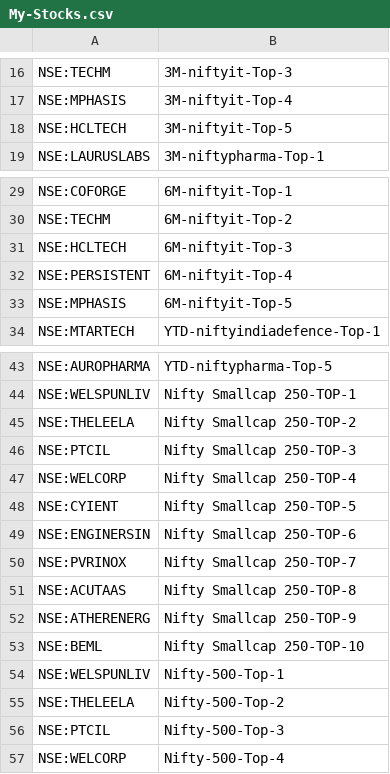
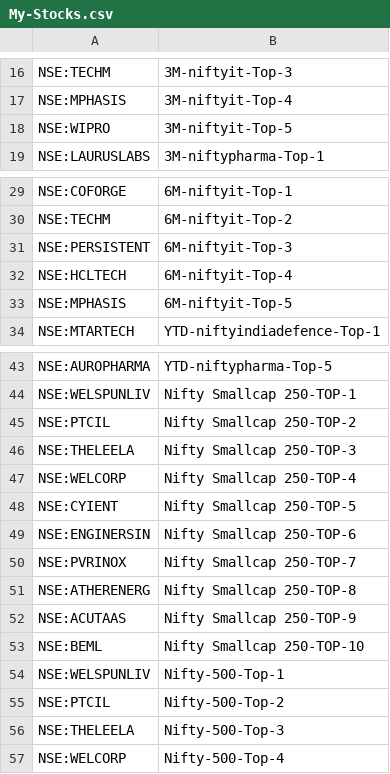
Before and after one commit to surajpjoshi/rsi-trading-system, a CSV file: My-Stocks.csv, drawn as a sheet; only a part is shown, gaps mark what is left out.

Commit message:
Auto-update My-Stocks.csv from Google Sheets

```diff
--- a/My-Stocks.csv
+++ b/My-Stocks.csv
@@ -17,3 +17,3 @@
 "NSE:MPHASIS","3M-niftyit-Top-4"
-"NSE:HCLTECH","3M-niftyit-Top-5"
+"NSE:WIPRO","3M-niftyit-Top-5"
 "NSE:LAURUSLABS","3M-niftypharma-Top-1"
@@ -30,4 +30,4 @@
 "NSE:TECHM","6M-niftyit-Top-2"
-"NSE:HCLTECH","6M-niftyit-Top-3"
-"NSE:PERSISTENT","6M-niftyit-Top-4"
+"NSE:PERSISTENT","6M-niftyit-Top-3"
+"NSE:HCLTECH","6M-niftyit-Top-4"
 "NSE:MPHASIS","6M-niftyit-Top-5"
@@ -44,4 +44,4 @@
 "NSE:WELSPUNLIV","Nifty Smallcap 250-TOP-1"
-"NSE:THELEELA","Nifty Smallcap 250-TOP-2"
-"NSE:PTCIL","Nifty Smallcap 250-TOP-3"
+"NSE:PTCIL","Nifty Smallcap 250-TOP-2"
+"NSE:THELEELA","Nifty Smallcap 250-TOP-3"
 "NSE:WELCORP","Nifty Smallcap 250-TOP-4"
@@ -50,8 +50,8 @@
 "NSE:PVRINOX","Nifty Smallcap 250-TOP-7"
-"NSE:ACUTAAS","Nifty Smallcap 250-TOP-8"
-"NSE:ATHERENERG","Nifty Smallcap 250-TOP-9"
+"NSE:ATHERENERG","Nifty Smallcap 250-TOP-8"
+"NSE:ACUTAAS","Nifty Smallcap 250-TOP-9"
 "NSE:BEML","Nifty Smallcap 250-TOP-10"
 "NSE:WELSPUNLIV","Nifty-500-Top-1"
-"NSE:THELEELA","Nifty-500-Top-2"
-"NSE:PTCIL","Nifty-500-Top-3"
+"NSE:PTCIL","Nifty-500-Top-2"
+"NSE:THELEELA","Nifty-500-Top-3"
 "NSE:WELCORP","Nifty-500-Top-4"
```
